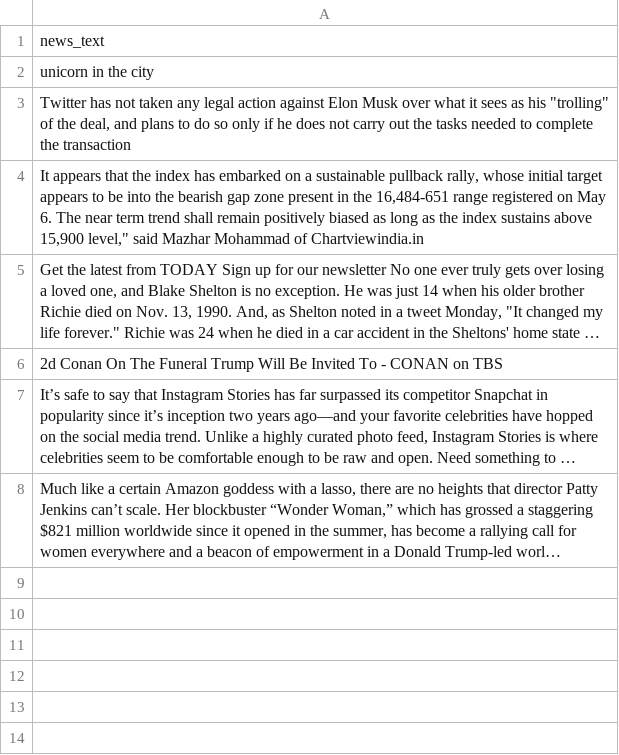
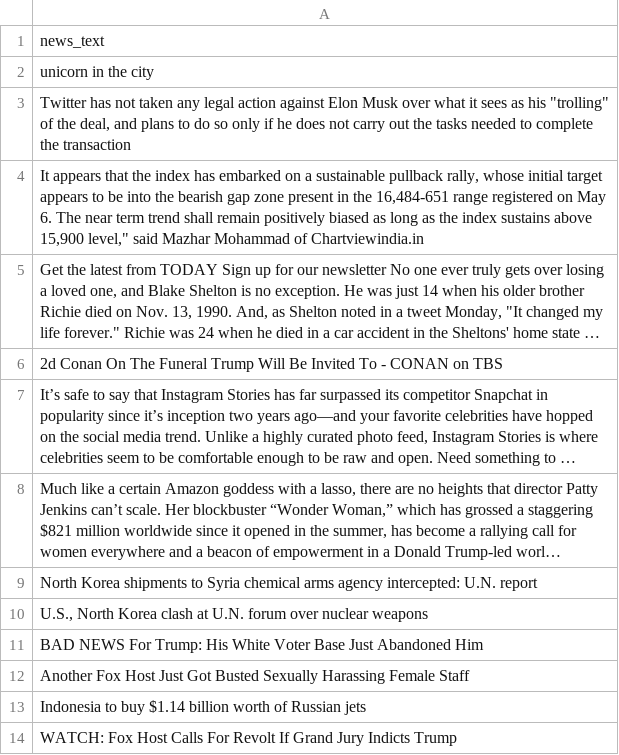
Before and after one commit to Vipulagarwal-2000/Fake-news-detection, a CSV file: fake_news_test.csv, drawn as a sheet; only a part is shown; long unchanged cells end in …; the diff covers the shown part only; the diff names each change by its address in the sheet, - before the commit and + after, or states it on an @@ line.

```diff
--- a/fake_news_test.csv
+++ b/fake_news_test.csv
+row 9: North Korea shipments to Syria chemical arms agency intercepted: U.N. report
+row 10: U.S., North Korea clash at U.N. forum over nuclear weapons
+row 11: BAD NEWS For Trump: His White Voter Base Just Abandoned Him
+row 12: Another Fox Host Just Got Busted Sexually Harassing Female Staff
+row 13: Indonesia to buy $1.14 billion worth of Russian jets
+row 14: WATCH: Fox Host Calls For Revolt If Grand Jury Indicts Trump
```
Also changed, not shown: 6 added rows elsewhere in this file, fake_news_test_output.csv.
